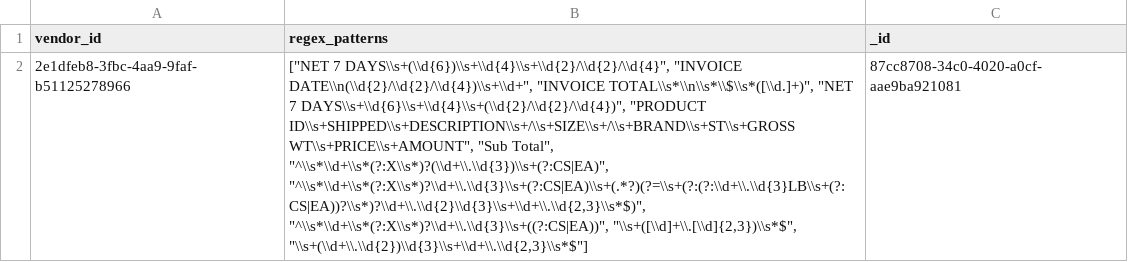
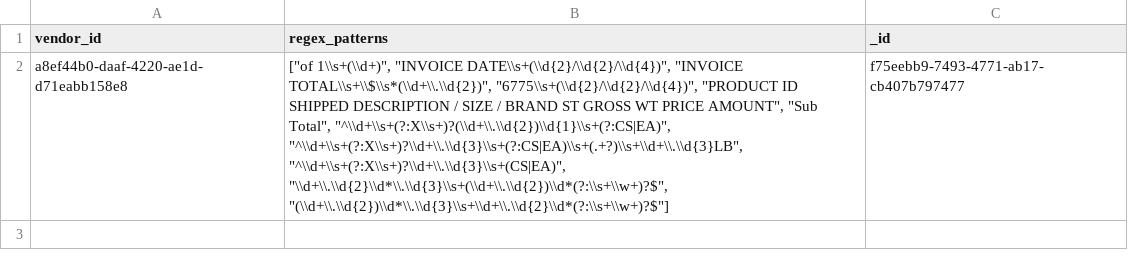
Before and after one commit to RestaurantPilot-AI/RestaurantPilot-AI-V2, a CSV file: data/database/vendor_regex_templates.csv, drawn as a sheet; removed rows and columns are numbered as before the commit, all else as after; the diff names each change by its address in the sheet, - before the commit and + after, or states it on an @@ line.

```diff
--- a/data/database/vendor_regex_templates.csv
+++ b/data/database/vendor_regex_templates.csv
-row 2: 2e1dfeb8-3fbc-4aa9-9faf-b51125278966 | ["NET 7 DAYS\\s+(\\d{6})\\s+\\d{4}\\s+\\d{2}/\\d{2}/\\d{4}", "INVOICE DATE\\n(\\d{2}/\\d{2}/\\d{4})\\s+\\d+", "INVOICE TOTAL\\s*\\n\\s*\\$\\s*([\\d.]+)", "NET 7 DAYS\\s+\\d{6}\\s+\\d{4}\\s+(\\d{2}/\\d{2}/\\d{4})", "PRODUCT ID\\s+SHIPPED\\s+DESCRIPTION\\s+/\\s+SIZE\\s+/\\s+BRAND\\s+ST\\s+GROSS WT\\s+PRICE\\s+AMOUNT", "Sub Total", "^\\s*\\d+\\s*(?:X\\s*)?(\\d+\\.\\d{3})\\s+(?:CS|EA)", "^\\s*\\d+\\s*(?:X\\s*)?\\d+\\.\\d{3}\\s+(?:CS|EA)\\s+(.*?)(?=\\s+(?:(?:\\d+\\.\\d{3}LB\\s+(?:CS|EA))?\\s*)?\\d+\\.\\d{2}\\d{3}\\s+\\d+\\.\\d{2,3}\\s*$)", "^\\s*\\d+\\s*(?:X\\s*)?\\d+\\.\\d{3}\\s+((?:CS|EA))", "\\s+([\\d]+\\.[\\d]{2,3})\\s*$", "\\s+(\\d+\\.\\d{2})\\d{3}\\s+\\d+\\.\\d{2,3}\\s*$"] | 87cc8708-34c0-4020-a0cf-aae9ba921081
+row 2: a8ef44b0-daaf-4220-ae1d-d71eabb158e8 | ["of 1\\s+(\\d+)", "INVOICE DATE\\s+(\\d{2}/\\d{2}/\\d{4})", "INVOICE TOTAL\\s+\\$\\s*(\\d+\\.\\d{2})", "6775\\s+(\\d{2}/\\d{2}/\\d{4})", "PRODUCT ID SHIPPED DESCRIPTION / SIZE / BRAND ST GROSS WT PRICE AMOUNT", "Sub Total", "^\\d+\\s+(?:X\\s+)?(\\d+\\.\\d{2})\\d{1}\\s+(?:CS|EA)", "^\\d+\\s+(?:X\\s+)?\\d+\\.\\d{3}\\s+(?:CS|EA)\\s+(.+?)\\s+\\d+\\.\\d{3}LB", "^\\d+\\s+(?:X\\s+)?\\d+\\.\\d{3}\\s+(CS|EA)", "\\d+\\.\\d{2}\\d*\\.\\d{3}\\s+(\\d+\\.\\d{2})\\d*(?:\\s+\\w+)?$", "(\\d+\\.\\d{2})\\d*\\.\\d{3}\\s+\\d+\\.\\d{2}\\d*(?:\\s+\\w+)?$"] | f75eebb9-7493-4771-ab17-cb407b797477
```
Also changed, not shown: data/database/item_lookup_map.csv, data/database/temp_uploads.csv, 8 other files.
